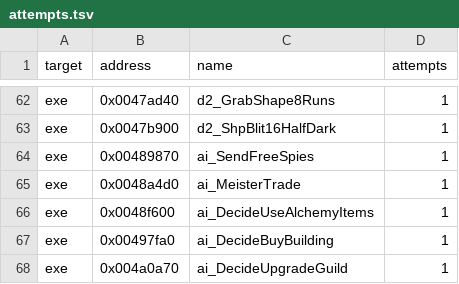
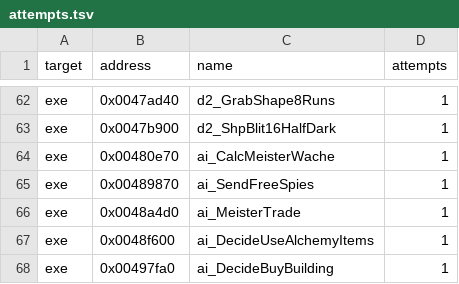
Before and after one commit to guildhaus/reguild, a TSV file: ledger/attempts.tsv, drawn as a sheet; only a part is shown, gaps mark what is left out; the shorter side is filled out with more unchanged rows; the diff names each change by its address in the sheet, - before the commit and + after, or states it on an @@ line.

```diff
--- a/ledger/attempts.tsv
+++ b/ledger/attempts.tsv
+row 64: exe | 0x00480e70 | ai_CalcMeisterWache | 1
```
Also changed, not shown: ledger/grades.tsv.
